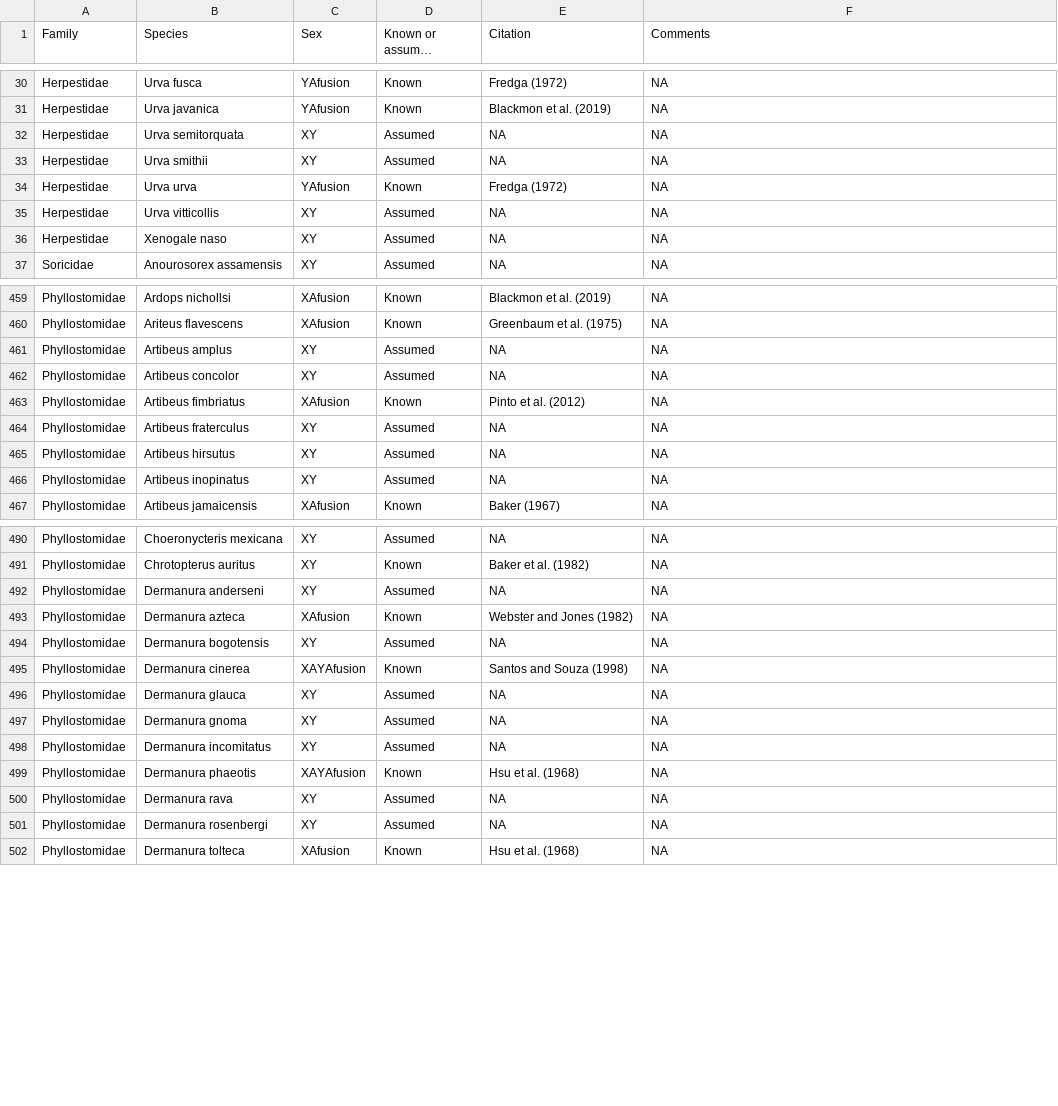
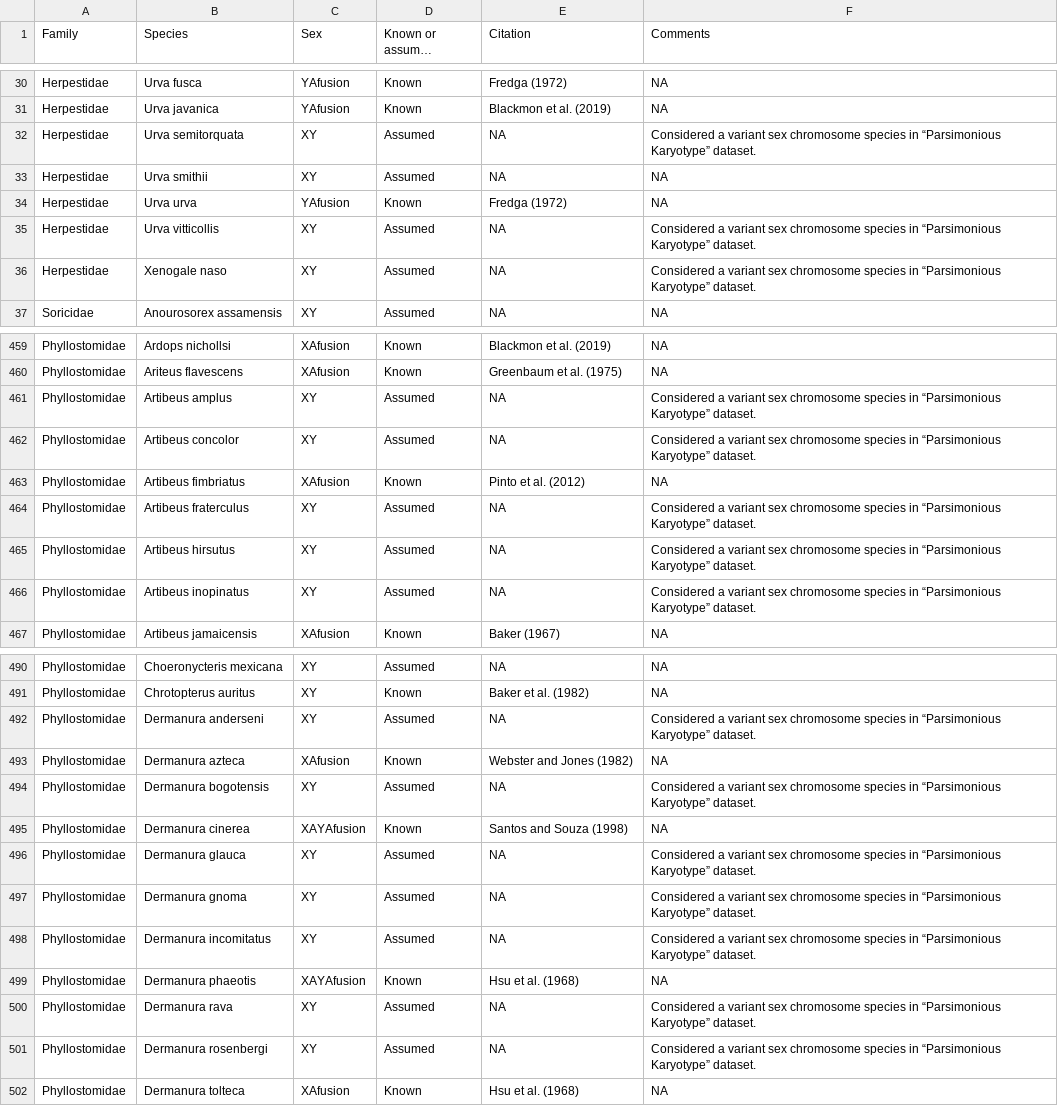
Before and after one commit to JimmyKChoi/Variant-Sex-Chromosome-Systems-Bioclimatic-Variables, a CSV file: sexreferencedfupdated.csv, drawn as a sheet; only a part is shown, gaps mark what is left out; long unchanged cells end in …; the diff covers the shown part only.

Commit message:
Updated sex chromosome table with comments
Added comments to sexreferencedfupdated.csv regarding which species were considered "variant" under "Parsimonious Karyotype"

```diff
--- a/sexreferencedfupdated.csv
+++ b/sexreferencedfupdated.csv
@@ -31,7 +31,7 @@ Herpestidae,Urva fusca,YAfusion,Known,Fredga (1972),NA
 Herpestidae,Urva javanica,YAfusion,Known,Blackmon et al. (2019),NA
-Herpestidae,Urva semitorquata,XY,Assumed,NA,NA
+Herpestidae,Urva semitorquata,XY,Assumed,NA,Considered a variant sex chromosome species in “Parsimonious Karyotype” dataset.
 Herpestidae,Urva smithii,XY,Assumed,NA,NA
 Herpestidae,Urva urva,YAfusion,Known,Fredga (1972),NA
-Herpestidae,Urva vitticollis,XY,Assumed,NA,NA
-Herpestidae,Xenogale naso,XY,Assumed,NA,NA
+Herpestidae,Urva vitticollis,XY,Assumed,NA,Considered a variant sex chromosome species in “Parsimonious Karyotype” dataset.
+Herpestidae,Xenogale naso,XY,Assumed,NA,Considered a variant sex chromosome species in “Parsimonious Karyotype” dataset.
 Soricidae,Anourosorex assamensis,XY,Assumed,NA,NA
@@ -460,8 +460,8 @@ Phyllostomidae,Ardops nichollsi,XAfusion,Known,Blackmon et al. (2019),NA
 Phyllostomidae,Ariteus flavescens,XAfusion,Known,Greenbaum et al. (1975),NA
-Phyllostomidae,Artibeus amplus,XY,Assumed,NA,NA
-Phyllostomidae,Artibeus concolor,XY,Assumed,NA,NA
+Phyllostomidae,Artibeus amplus,XY,Assumed,NA,Considered a variant sex chromosome species in “Parsimonious Karyotype” dataset.
+Phyllostomidae,Artibeus concolor,XY,Assumed,NA,Considered a variant sex chromosome species in “Parsimonious Karyotype” dataset.
 Phyllostomidae,Artibeus fimbriatus,XAfusion,Known,Pinto et al. (2012),NA
-Phyllostomidae,Artibeus fraterculus,XY,Assumed,NA,NA
-Phyllostomidae,Artibeus hirsutus,XY,Assumed,NA,NA
-Phyllostomidae,Artibeus inopinatus,XY,Assumed,NA,NA
+Phyllostomidae,Artibeus fraterculus,XY,Assumed,NA,Considered a variant sex chromosome species in “Parsimonious Karyotype” dataset.
+Phyllostomidae,Artibeus hirsutus,XY,Assumed,NA,Considered a variant sex chromosome species in “Parsimonious Karyotype” dataset.
+Phyllostomidae,Artibeus inopinatus,XY,Assumed,NA,Considered a variant sex chromosome species in “Parsimonious Karyotype” dataset.
 Phyllostomidae,Artibeus jamaicensis,XAfusion,Known,Baker (1967),NA
@@ -491,12 +491,12 @@ Phyllostomidae,Choeronycteris mexicana,XY,Assumed,NA,NA
 Phyllostomidae,Chrotopterus auritus,XY,Known,Baker et al. (1982),NA
-Phyllostomidae,Dermanura anderseni,XY,Assumed,NA,NA
+Phyllostomidae,Dermanura anderseni,XY,Assumed,NA,Considered a variant sex chromosome species in “Parsimonious Karyotype” dataset.
 Phyllostomidae,Dermanura azteca,XAfusion,Known,Webster and Jones (1982),NA
-Phyllostomidae,Dermanura bogotensis,XY,Assumed,NA,NA
+Phyllostomidae,Dermanura bogotensis,XY,Assumed,NA,Considered a variant sex chromosome species in “Parsimonious Karyotype” dataset.
 Phyllostomidae,Dermanura cinerea,XAYAfusion,Known,Santos and Souza (1998),NA
-Phyllostomidae,Dermanura glauca,XY,Assumed,NA,NA
-Phyllostomidae,Dermanura gnoma,XY,Assumed,NA,NA
-Phyllostomidae,Dermanura incomitatus,XY,Assumed,NA,NA
+Phyllostomidae,Dermanura glauca,XY,Assumed,NA,Considered a variant sex chromosome species in “Parsimonious Karyotype” dataset.
+Phyllostomidae,Dermanura gnoma,XY,Assumed,NA,Considered a variant sex chromosome species in “Parsimonious Karyotype” dataset.
+Phyllostomidae,Dermanura incomitatus,XY,Assumed,NA,Considered a variant sex chromosome species in “Parsimonious Karyotype” dataset.
 Phyllostomidae,Dermanura phaeotis,XAYAfusion,Known,Hsu et al. (1968),NA
-Phyllostomidae,Dermanura rava,XY,Assumed,NA,NA
-Phyllostomidae,Dermanura rosenbergi,XY,Assumed,NA,NA
+Phyllostomidae,Dermanura rava,XY,Assumed,NA,Considered a variant sex chromosome species in “Parsimonious Karyotype” dataset.
+Phyllostomidae,Dermanura rosenbergi,XY,Assumed,NA,Considered a variant sex chromosome species in “Parsimonious Karyotype” dataset.
 Phyllostomidae,Dermanura tolteca,XAfusion,Known,Hsu et al. (1968),NA
```
Also changed, not shown: 27 edited cells elsewhere in this file.
